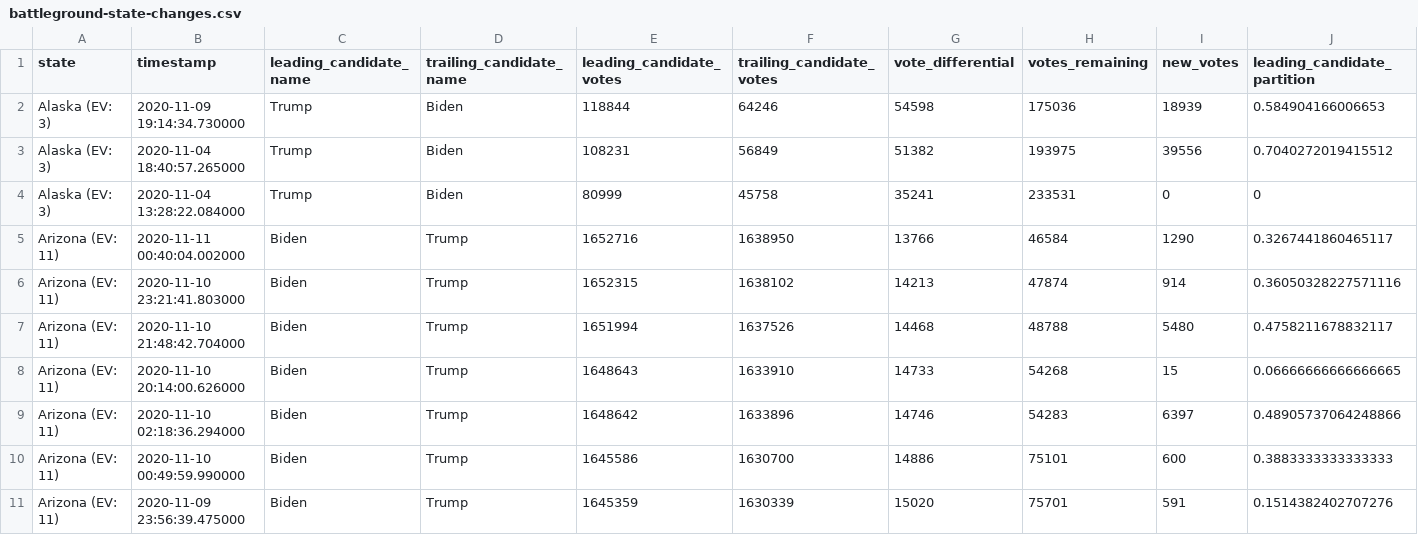
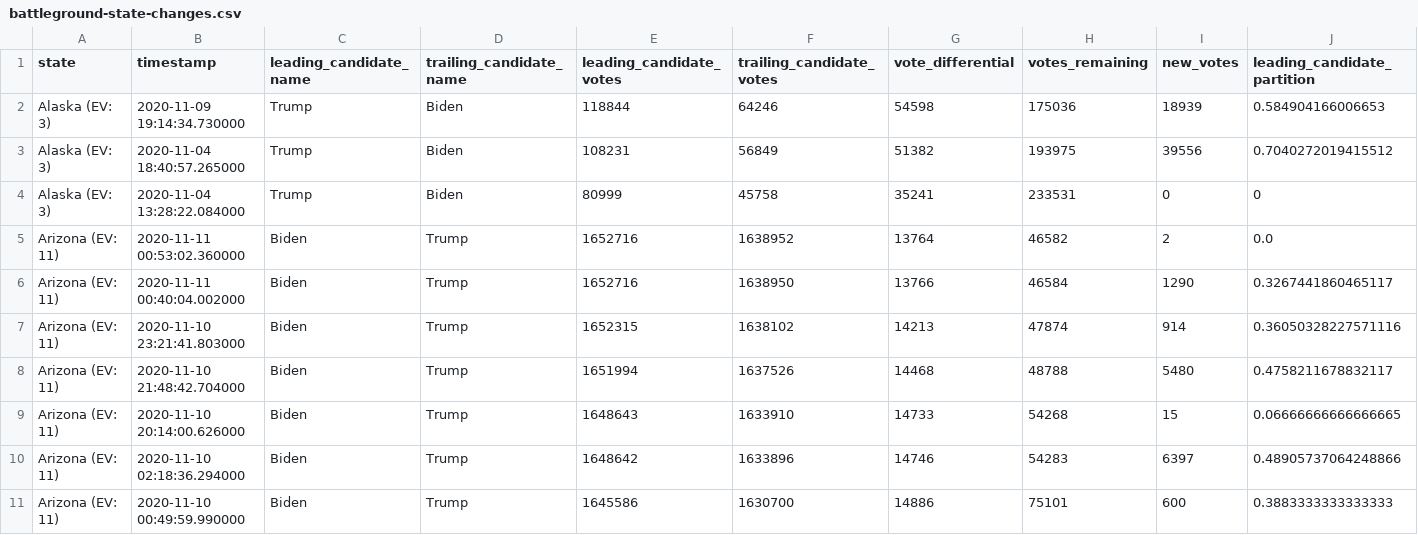
Before and after one commit to ThinkBIG-Company/nyt-2020-election-scraper, a CSV file: battleground-state-changes.csv, drawn as a sheet; only a part is shown; the shorter side is filled out with more unchanged rows; rows hold the shown columns only; the diff names each change by its address in the sheet, - before the commit and + after, or states it on an @@ line.

```diff
--- a/battleground-state-changes.csv
+++ b/battleground-state-changes.csv
+row 5: Arizona (EV: 11) | 2020-11-11 00:53:02.360000 | Biden | Trump | 1652716 | 1638952 | 13764 | 46582 | 2 | 0.0
```
Also changed, not shown: 3 other files.
